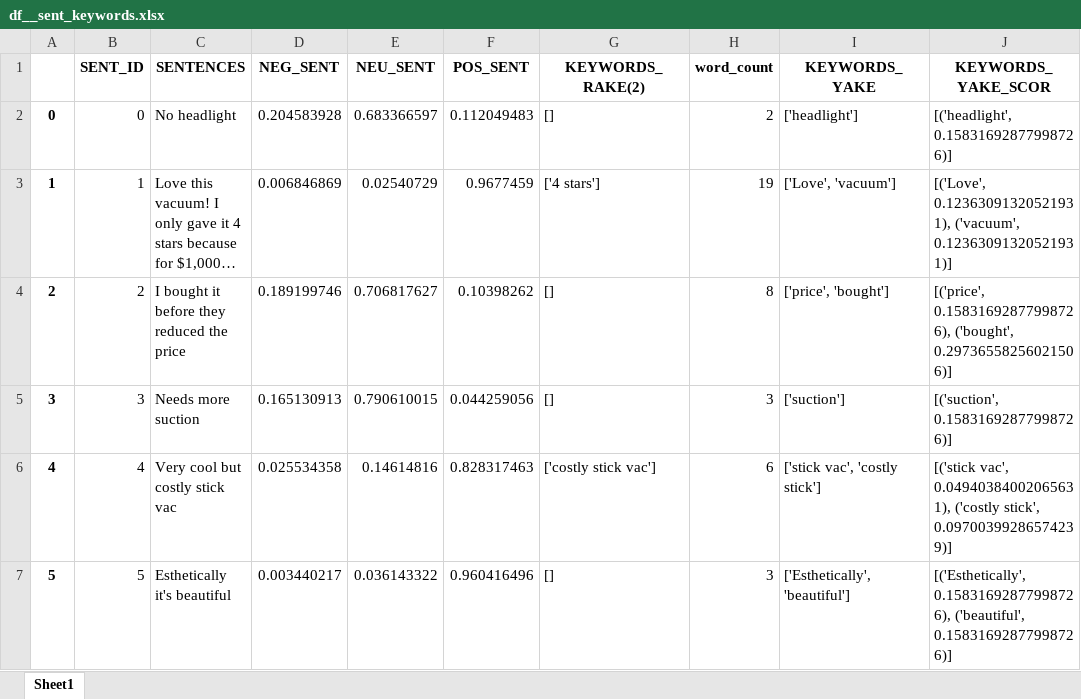
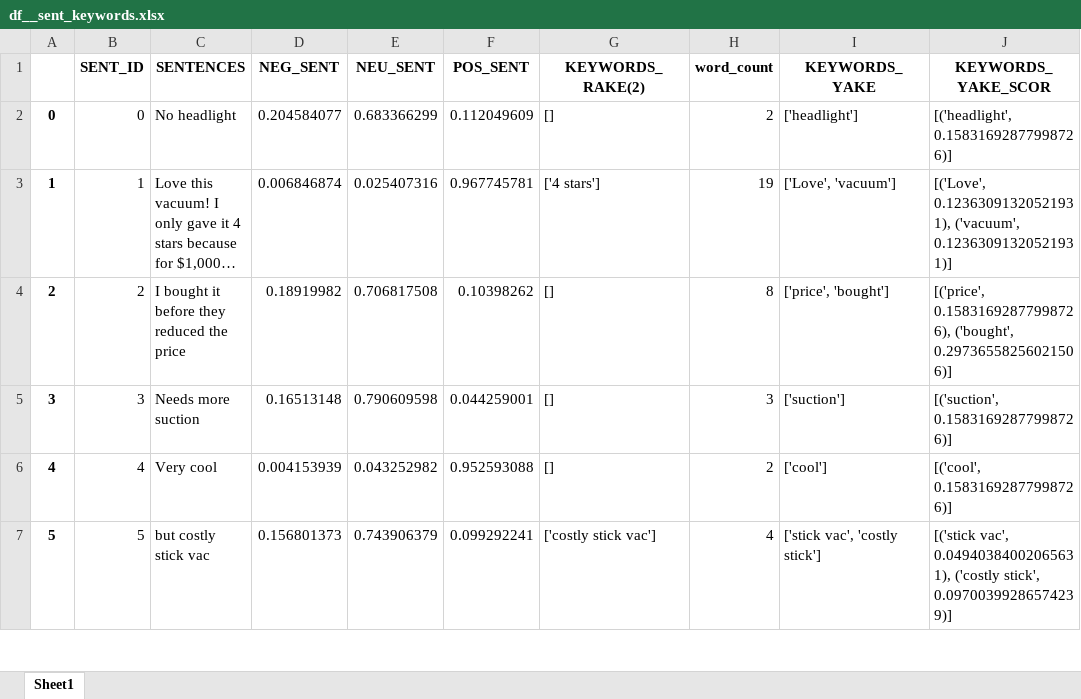
Before and after one commit to kwoolaid725/voc_scraper_nlp_api, an Excel workbook: df__sent_keywords.xlsx, sheet Sheet1, drawn as a sheet; only a part is shown; long unchanged cells end in …; values as stored, in another font and other column widths than the file's, no borders; the diff covers the shown part only; the diff names each change by its address in the sheet, - before the commit and + after, or states it on an @@ line.

```diff
--- a/df__sent_keywords.xlsx (sheet Sheet1)
+++ b/df__sent_keywords.xlsx (sheet Sheet1)
-D2 (NEG_SENT): 0.204583928
+D2 (NEG_SENT): 0.204584077
-E2 (NEU_SENT): 0.683366597
+E2 (NEU_SENT): 0.683366299
-F2 (POS_SENT): 0.112049483
+F2 (POS_SENT): 0.112049609
-D3 (NEG_SENT): 0.006846869
+D3 (NEG_SENT): 0.006846874
-E3 (NEU_SENT): 0.02540729
+E3 (NEU_SENT): 0.025407316
-F3 (POS_SENT): 0.9677459
+F3 (POS_SENT): 0.967745781
-D4 (NEG_SENT): 0.189199746
+D4 (NEG_SENT): 0.18919982
-E4 (NEU_SENT): 0.706817627
+E4 (NEU_SENT): 0.706817508
-D5 (NEG_SENT): 0.165130913
+D5 (NEG_SENT): 0.16513148
-E5 (NEU_SENT): 0.790610015
+E5 (NEU_SENT): 0.790609598
-F5 (POS_SENT): 0.044259056
+F5 (POS_SENT): 0.044259001
-C6 (SENTENCES): Very cool but costly stick vac
+C6 (SENTENCES): Very cool
-D6 (NEG_SENT): 0.025534358
+D6 (NEG_SENT): 0.004153939
-E6 (NEU_SENT): 0.14614816
+E6 (NEU_SENT): 0.043252982
-F6 (POS_SENT): 0.828317463
+F6 (POS_SENT): 0.952593088
-G6 (KEYWORDS_RAKE(2)): ['costly stick vac']
+G6 (KEYWORDS_RAKE(2)): []
-H6 (word_count): 6
+H6 (word_count): 2
-I6 (KEYWORDS_YAKE): ['stick vac', 'costly stick']
+I6 (KEYWORDS_YAKE): ['cool']
-J6 (KEYWORDS_YAKE_SCOR): [('stick vac', 0.04940384002065631), ('costly stick', 0.09700399286574239)]
+J6 (KEYWORDS_YAKE_SCOR): [('cool', 0.15831692877998726)]
-C7 (SENTENCES): Esthetically it's beautiful
+C7 (SENTENCES): but costly stick vac
-D7 (NEG_SENT): 0.003440217
+D7 (NEG_SENT): 0.156801373
-E7 (NEU_SENT): 0.036143322
+E7 (NEU_SENT): 0.743906379
-F7 (POS_SENT): 0.960416496
+F7 (POS_SENT): 0.099292241
-G7 (KEYWORDS_RAKE(2)): []
+G7 (KEYWORDS_RAKE(2)): ['costly stick vac']
-H7 (word_count): 3
+H7 (word_count): 4
-I7 (KEYWORDS_YAKE): ['Esthetically', 'beautiful']
+I7 (KEYWORDS_YAKE): ['stick vac', 'costly stick']
-J7 (KEYWORDS_YAKE_SCOR): [('Esthetically', 0.15831692877998726), ('beautiful', 0.15831692877998726)]
+J7 (KEYWORDS_YAKE_SCOR): [('stick vac', 0.04940384002065631), ('costly stick', 0.09700399286574239)]
```
Also changed, not shown: 16 added rows and 631 edited cells elsewhere in this sheet, 8 other files.
